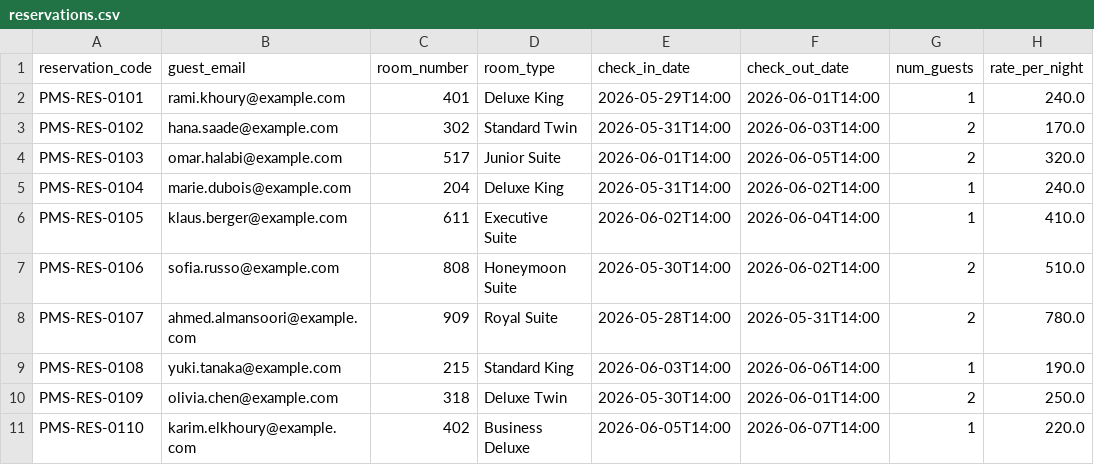
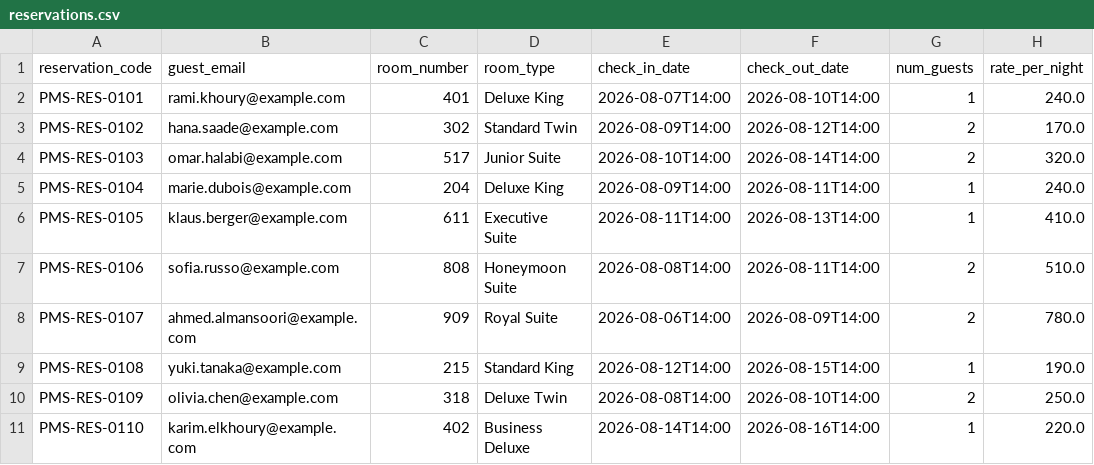
Before and after one commit to Y-KASSAR/smart_reception_server, a CSV file: data/pms_imports/reservations.csv, drawn as a sheet; only a part is shown; the diff names each change by its address in the sheet, - before the commit and + after, or states it on an @@ line.

```diff
--- a/data/pms_imports/reservations.csv
+++ b/data/pms_imports/reservations.csv
-E2 (check_in_date): 2026-05-29T14:00
+E2 (check_in_date): 2026-08-07T14:00
-F2 (check_out_date): 2026-06-01T14:00
+F2 (check_out_date): 2026-08-10T14:00
-E3 (check_in_date): 2026-05-31T14:00
+E3 (check_in_date): 2026-08-09T14:00
-F3 (check_out_date): 2026-06-03T14:00
+F3 (check_out_date): 2026-08-12T14:00
-E4 (check_in_date): 2026-06-01T14:00
+E4 (check_in_date): 2026-08-10T14:00
-F4 (check_out_date): 2026-06-05T14:00
+F4 (check_out_date): 2026-08-14T14:00
-E5 (check_in_date): 2026-05-31T14:00
+E5 (check_in_date): 2026-08-09T14:00
-F5 (check_out_date): 2026-06-02T14:00
+F5 (check_out_date): 2026-08-11T14:00
-E6 (check_in_date): 2026-06-02T14:00
+E6 (check_in_date): 2026-08-11T14:00
-F6 (check_out_date): 2026-06-04T14:00
+F6 (check_out_date): 2026-08-13T14:00
-E7 (check_in_date): 2026-05-30T14:00
+E7 (check_in_date): 2026-08-08T14:00
-F7 (check_out_date): 2026-06-02T14:00
+F7 (check_out_date): 2026-08-11T14:00
-E8 (check_in_date): 2026-05-28T14:00
+E8 (check_in_date): 2026-08-06T14:00
-F8 (check_out_date): 2026-05-31T14:00
+F8 (check_out_date): 2026-08-09T14:00
-E9 (check_in_date): 2026-06-03T14:00
+E9 (check_in_date): 2026-08-12T14:00
-F9 (check_out_date): 2026-06-06T14:00
+F9 (check_out_date): 2026-08-15T14:00
-E10 (check_in_date): 2026-05-30T14:00
+E10 (check_in_date): 2026-08-08T14:00
-F10 (check_out_date): 2026-06-01T14:00
+F10 (check_out_date): 2026-08-10T14:00
-E11 (check_in_date): 2026-06-05T14:00
+E11 (check_in_date): 2026-08-14T14:00
-F11 (check_out_date): 2026-06-07T14:00
+F11 (check_out_date): 2026-08-16T14:00
```
Also changed, not shown: data/pms_imports/guests.csv, 15 other files.
